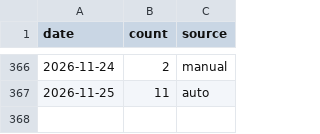
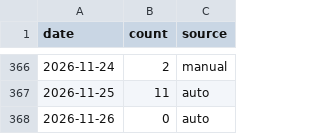
Before and after one commit to AlisherKshtykenov/AlisherKshtykenov, a CSV file: data/contributions.csv, drawn as a sheet; only a part is shown, gaps mark what is left out; the diff names each change by its address in the sheet, - before the commit and + after, or states it on an @@ line.

```diff
--- a/data/contributions.csv
+++ b/data/contributions.csv
+row 368: 2026-11-26 | 0 | auto
```
